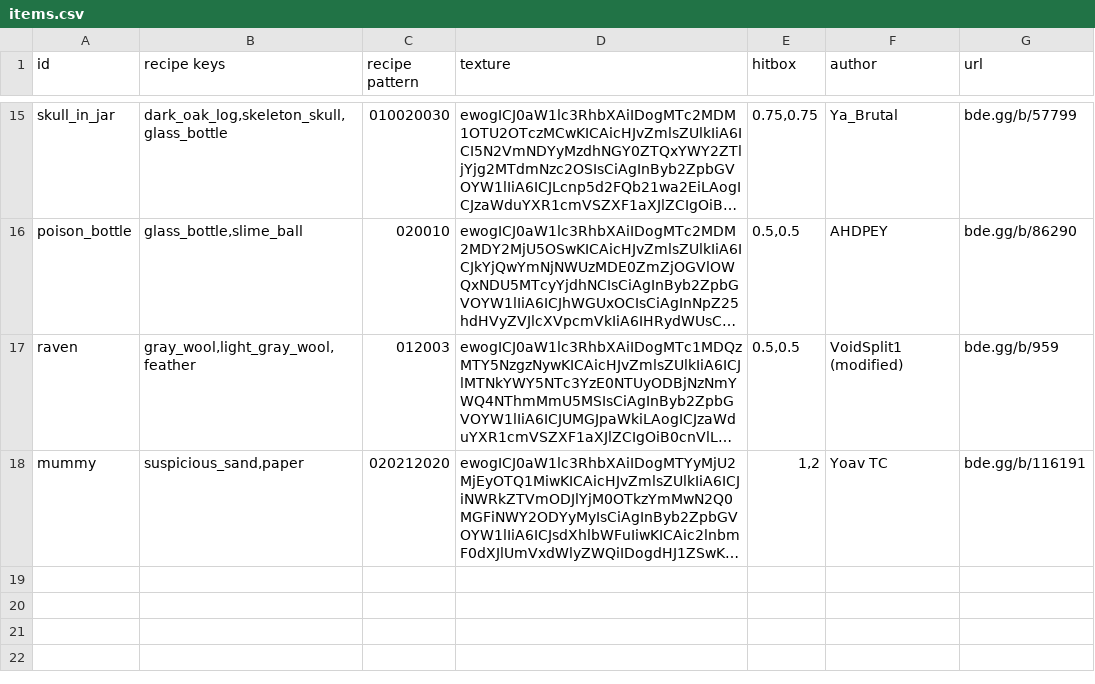
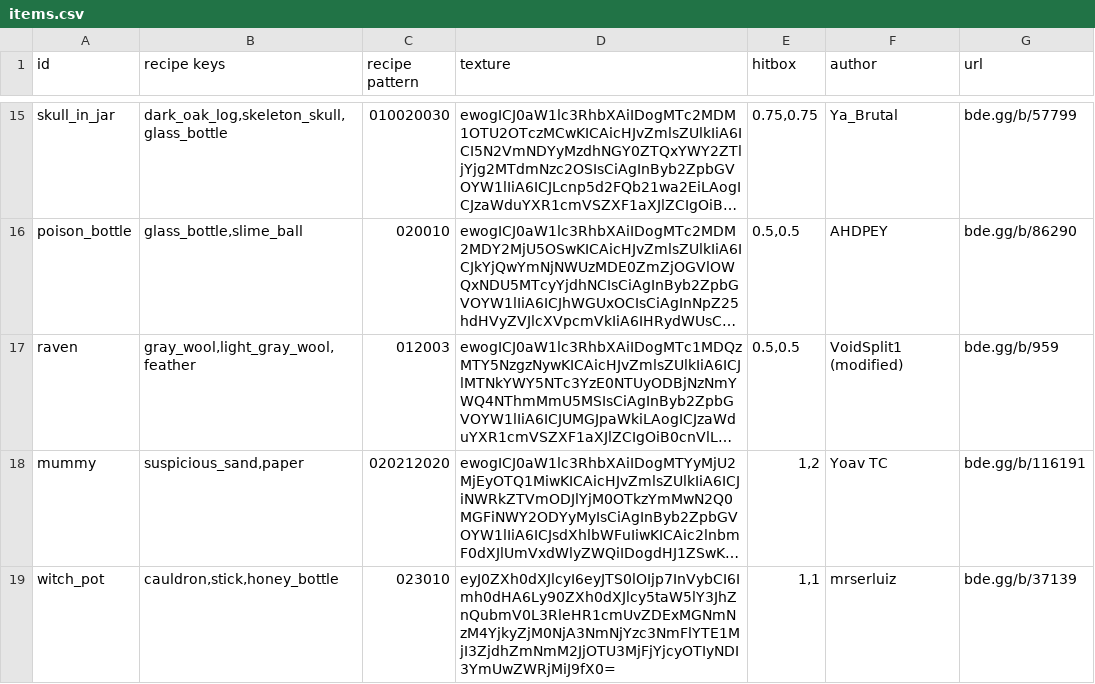
Before and after one commit to YoavTC/halloween-decorations, a CSV file: scripts/items.csv, drawn as a sheet; only a part is shown, gaps mark what is left out; long unchanged cells end in …; the diff names each change by its address in the sheet, - before the commit and + after, or states it on an @@ line.

Commit message:
Added Witch Pot decoration

```diff
--- a/scripts/items.csv
+++ b/scripts/items.csv
+row 19: witch_pot | cauldron,stick,honey_bottle | 023010 | eyJ0ZXh0dXJlcyI6eyJTS0lOIjp7InVybCI6Imh0dHA6Ly90ZXh0dXJlcy5taW5lY3JhZnQubmV0L3RleHR1cmUvZDExMGNmNzM4YjkyZjM0NjA3NmNjYzc3NmFlYTE1MjI3ZjdhZmNmM2JjOTU3MjFjYjcyOTIyNDI3YmUwZWRjMiJ9fX0= | 1,1 | mrserluiz | bde.gg/b/37139
```
Also changed, not shown: 4 other files.
